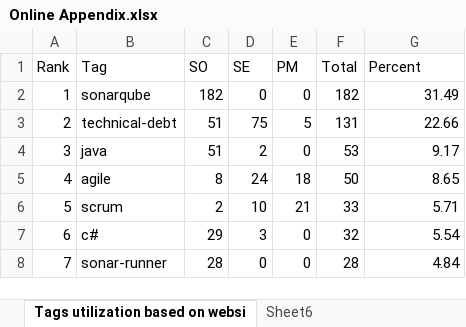
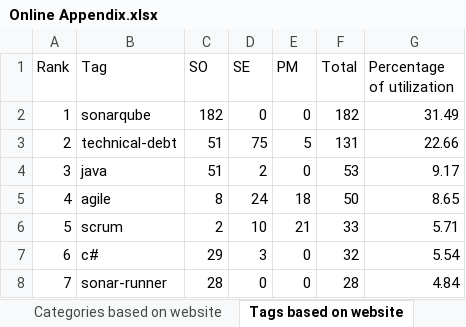
Before and after one commit to Ayakuya/TD_Observing, an Excel workbook: Online Appendix.xlsx, sheet Tags based on website, drawn as a sheet; only a part is shown; values as stored, in another font and other column widths than the file's, no borders; charts and pictures not drawn; the diff names each change by its address in the sheet, - before the commit and + after, or states it on an @@ line.

Commit message:
appendix

```diff
--- a/Online Appendix.xlsx (sheet Tags based on website)
+++ b/Online Appendix.xlsx (sheet Tags based on website)
-sheet tab: Tags utilization based on websi
+sheet tab: Tags based on website
-G1: Percent
+G1: Percentage of utilization
```
Also changed, not shown: other sheet tabs.
